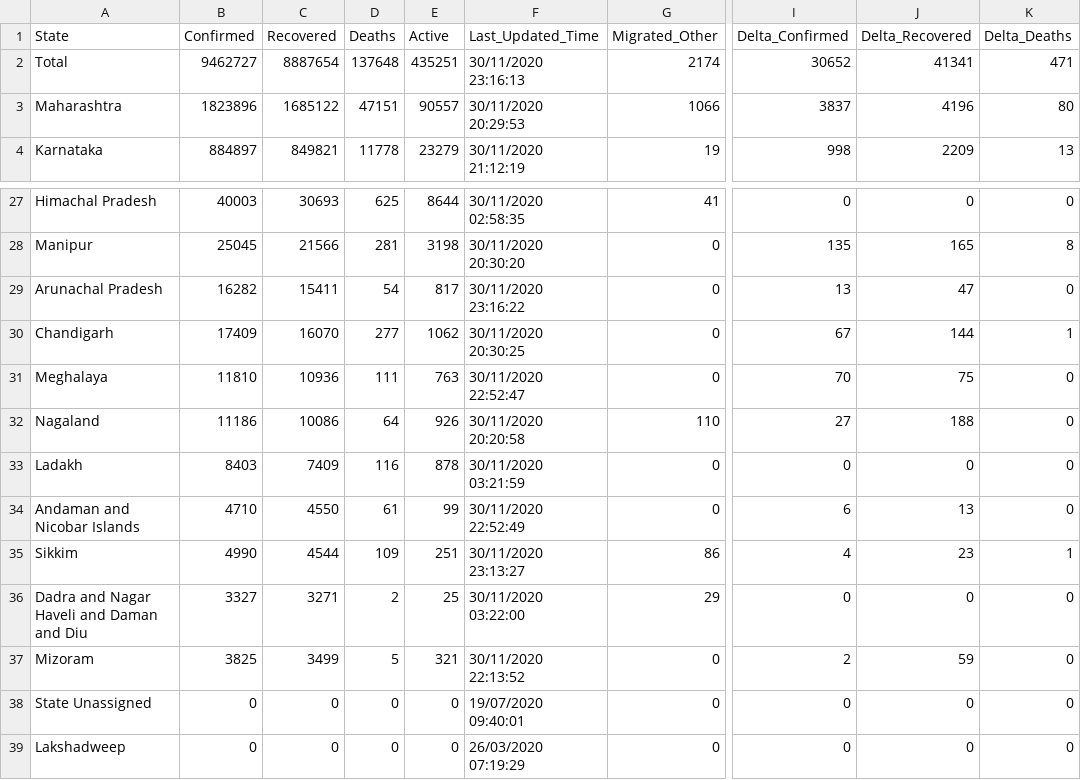
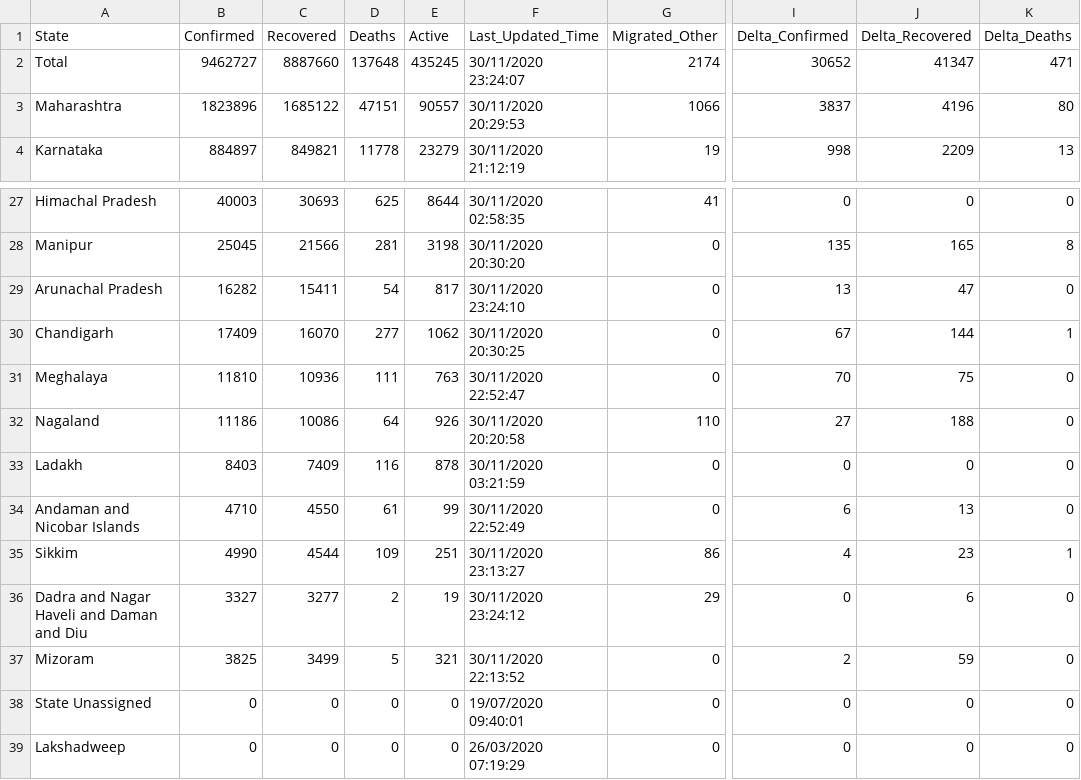
Before and after one commit to dvp-1/api, a CSV file: csv/latest/state_wise.csv, drawn as a sheet; only a part is shown, gaps mark what is left out; the diff names each change by its address in the sheet, - before the commit and + after, or states it on an @@ line.

```diff
--- a/csv/latest/state_wise.csv
+++ b/csv/latest/state_wise.csv
-C2 (Recovered): 8887654
+C2 (Recovered): 8887660
-E2 (Active): 435251
+E2 (Active): 435245
-F2 (Last_Updated_Time): 30/11/2020 23:16:13
+F2 (Last_Updated_Time): 30/11/2020 23:24:07
-J2 (Delta_Recovered): 41341
+J2 (Delta_Recovered): 41347
-F29 (Last_Updated_Time): 30/11/2020 23:16:22
+F29 (Last_Updated_Time): 30/11/2020 23:24:10
-C36 (Recovered): 3271
+C36 (Recovered): 3277
-E36 (Active): 25
+E36 (Active): 19
-F36 (Last_Updated_Time): 30/11/2020 03:22:00
+F36 (Last_Updated_Time): 30/11/2020 23:24:12
-J36 (Delta_Recovered): 0
+J36 (Delta_Recovered): 6
```
Also changed, not shown: csv/latest/district_wise.csv, csv/latest/sources_list.csv, 32 other files.
